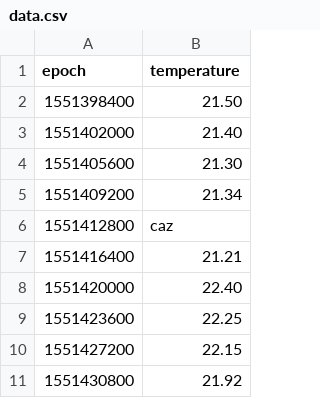
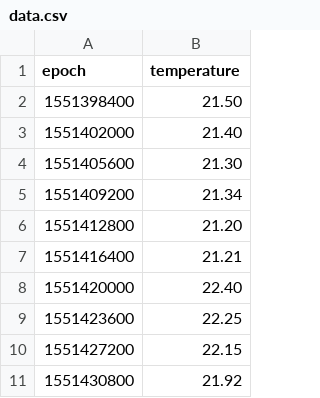
Before and after one commit to GIthuBUTI/Exam, a CSV file: data.csv, drawn as a sheet; only a part is shown.

```diff
--- a/data.csv
+++ b/data.csv
@@ -5,3 +5,3 @@ epoch,temperature
 1551409200,21.34
-1551412800,caz
+1551412800,21.20
 1551416400,21.21
```
Also changed, not shown: 1 other file.
